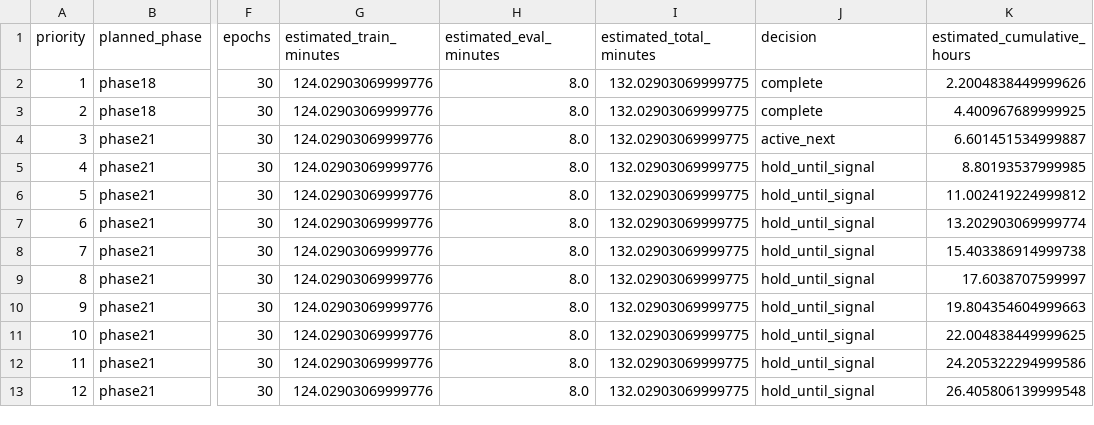
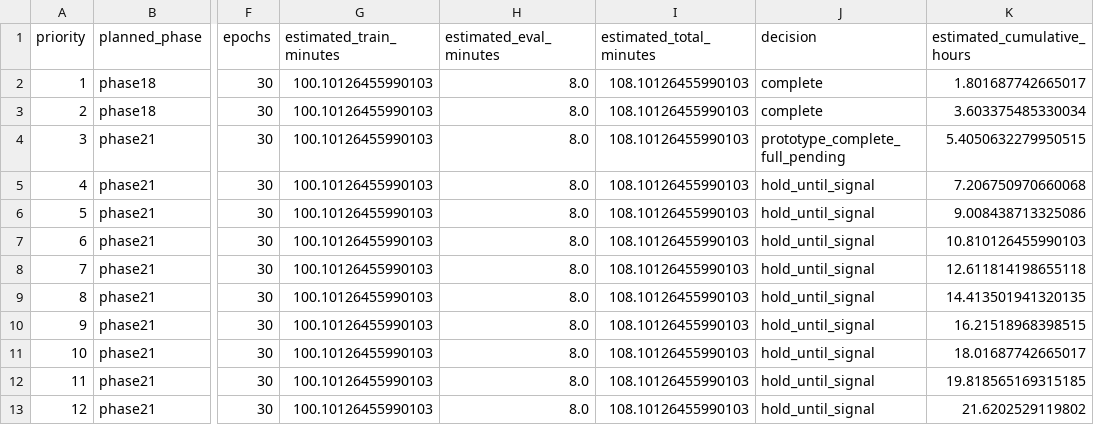
Before and after one commit to Saraid10/adaptive-alpha-lab, a CSV file: models/ablation_budget.csv, drawn as a sheet; only a part is shown, gaps mark what is left out; the diff names each change by its address in the sheet, - before the commit and + after, or states it on an @@ line.

```diff
--- a/models/ablation_budget.csv
+++ b/models/ablation_budget.csv
-G2:G13 (estimated_train_minutes): 124.02903069999776
+G2:G13 (estimated_train_minutes): 100.10126455990103
-I2:I13 (estimated_total_minutes): 132.02903069999775
+I2:I13 (estimated_total_minutes): 108.10126455990103
-K2 (estimated_cumulative_hours): 2.2004838449999626
+K2 (estimated_cumulative_hours): 1.801687742665017
-K3 (estimated_cumulative_hours): 4.400967689999925
+K3 (estimated_cumulative_hours): 3.603375485330034
-J4 (decision): active_next
+J4 (decision): prototype_complete_full_pending
-K4 (estimated_cumulative_hours): 6.601451534999887
+K4 (estimated_cumulative_hours): 5.4050632279950515
-K5 (estimated_cumulative_hours): 8.80193537999985
+K5 (estimated_cumulative_hours): 7.206750970660068
-K6 (estimated_cumulative_hours): 11.002419224999812
+K6 (estimated_cumulative_hours): 9.008438713325086
-K7 (estimated_cumulative_hours): 13.202903069999774
+K7 (estimated_cumulative_hours): 10.810126455990103
-K8 (estimated_cumulative_hours): 15.403386914999738
+K8 (estimated_cumulative_hours): 12.611814198655118
-K9 (estimated_cumulative_hours): 17.6038707599997
+K9 (estimated_cumulative_hours): 14.413501941320135
-K10 (estimated_cumulative_hours): 19.804354604999663
+K10 (estimated_cumulative_hours): 16.21518968398515
-K11 (estimated_cumulative_hours): 22.004838449999625
+K11 (estimated_cumulative_hours): 18.01687742665017
-K12 (estimated_cumulative_hours): 24.205322294999586
+K12 (estimated_cumulative_hours): 19.818565169315185
-K13 (estimated_cumulative_hours): 26.405806139999548
+K13 (estimated_cumulative_hours): 21.6202529119802
```
Also changed, not shown: models/compute_budget_summary.csv, models/compute_profile.csv, 18 other files.
